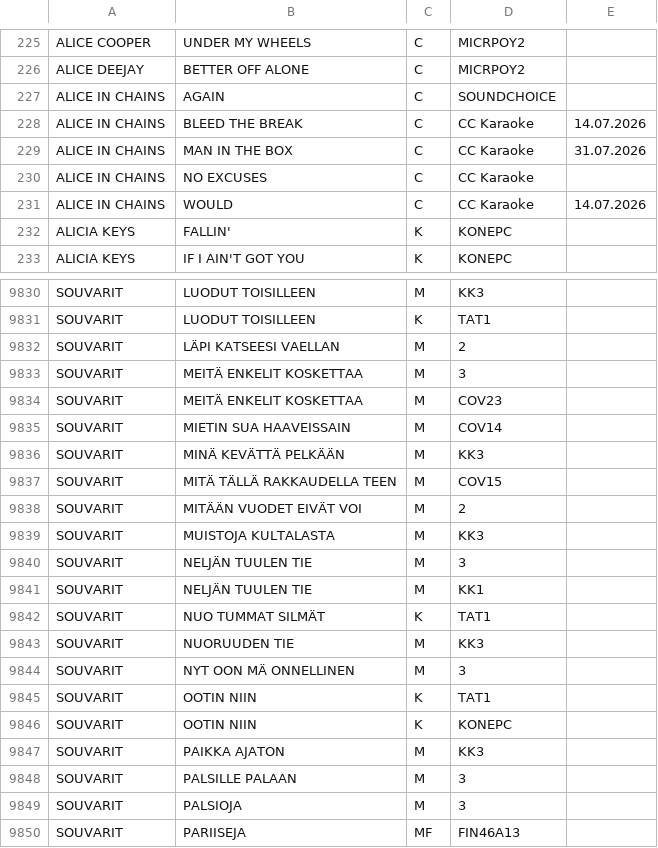
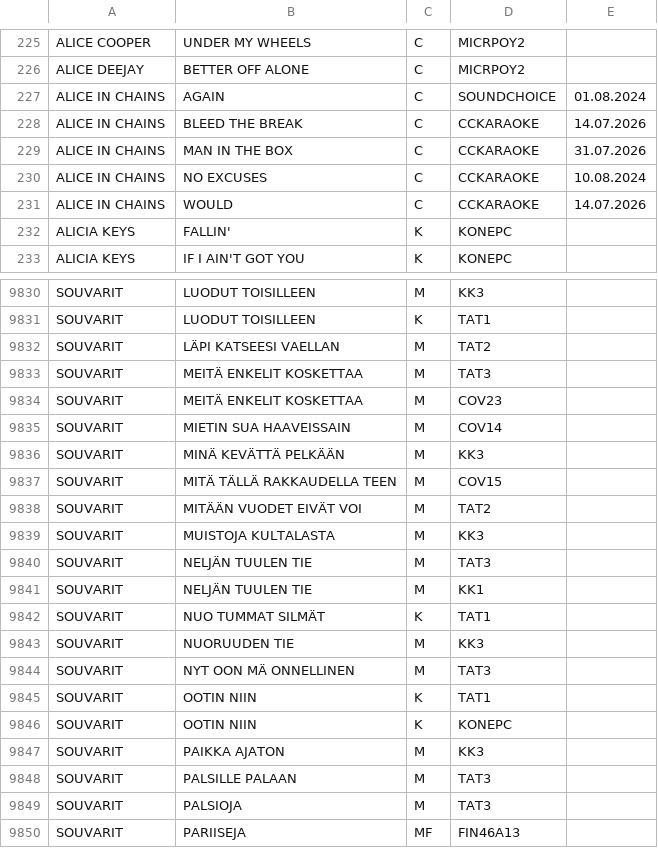
Before and after one commit to LamminHovi/Karaokelista, a CSV file: kappaleet.csv, drawn as a sheet; only a part is shown, gaps mark what is left out; the diff covers the shown part only.

```diff
--- a/kappaleet.csv
+++ b/kappaleet.csv
@@ -226,7 +226,7 @@ ALICE COOPER,UNDER MY WHEELS,C,MICRPOY2,
 ALICE DEEJAY,BETTER OFF ALONE,C,MICRPOY2,
-ALICE IN CHAINS,AGAIN,C,SOUNDCHOICE,
-ALICE IN CHAINS,BLEED THE BREAK,C,CC Karaoke,14.07.2026
-ALICE IN CHAINS,MAN IN THE BOX,C,CC Karaoke,31.07.2026
-ALICE IN CHAINS,NO EXCUSES,C,CC Karaoke,
-ALICE IN CHAINS,WOULD,C,CC Karaoke,14.07.2026
+ALICE IN CHAINS,AGAIN,C,SOUNDCHOICE,01.08.2024
+ALICE IN CHAINS,BLEED THE BREAK,C,CCKARAOKE,14.07.2026
+ALICE IN CHAINS,MAN IN THE BOX,C,CCKARAOKE,31.07.2026
+ALICE IN CHAINS,NO EXCUSES,C,CCKARAOKE,10.08.2024
+ALICE IN CHAINS,WOULD,C,CCKARAOKE,14.07.2026
 ALICIA KEYS,FALLIN',K,KONEPC,
@@ -9831,4 +9831,4 @@ SOUVARIT,LUODUT TOISILLEEN,M,KK3,
 SOUVARIT,LUODUT TOISILLEEN,K,TAT1,
-SOUVARIT,LÄPI KATSEESI VAELLAN,M,2,
-SOUVARIT,MEITÄ ENKELIT KOSKETTAA,M,3,
+SOUVARIT,LÄPI KATSEESI VAELLAN,M,TAT2,
+SOUVARIT,MEITÄ ENKELIT KOSKETTAA,M,TAT3,
 SOUVARIT,MEITÄ ENKELIT KOSKETTAA,M,COV23,
@@ -9837,5 +9837,5 @@ SOUVARIT,MINÄ KEVÄTTÄ PELKÄÄN,M,KK3,
 SOUVARIT,MITÄ TÄLLÄ RAKKAUDELLA TEEN,M,COV15,
-SOUVARIT,MITÄÄN VUODET EIVÄT VOI,M,2,
+SOUVARIT,MITÄÄN VUODET EIVÄT VOI,M,TAT2,
 SOUVARIT,MUISTOJA KULTALASTA,M,KK3,
-SOUVARIT,NELJÄN TUULEN TIE,M,3,
+SOUVARIT,NELJÄN TUULEN TIE,M,TAT3,
 SOUVARIT,NELJÄN TUULEN TIE,M,KK1,
@@ -9843,3 +9843,3 @@ SOUVARIT,NUO TUMMAT SILMÄT,K,TAT1,
 SOUVARIT,NUORUUDEN TIE,M,KK3,
-SOUVARIT,NYT OON MÄ ONNELLINEN,M,3,
+SOUVARIT,NYT OON MÄ ONNELLINEN,M,TAT3,
 SOUVARIT,OOTIN NIIN,K,TAT1,
@@ -9847,4 +9847,4 @@ SOUVARIT,OOTIN NIIN,K,KONEPC,
 SOUVARIT,PAIKKA AJATON,M,KK3,
-SOUVARIT,PALSILLE PALAAN,M,3,
-SOUVARIT,PALSIOJA,M,3,
+SOUVARIT,PALSILLE PALAAN,M,TAT3,
+SOUVARIT,PALSIOJA,M,TAT3,
 SOUVARIT,PARIISEJA,MF,FIN46A13,
```
Also changed, not shown: 34 edited cells elsewhere in this file.
